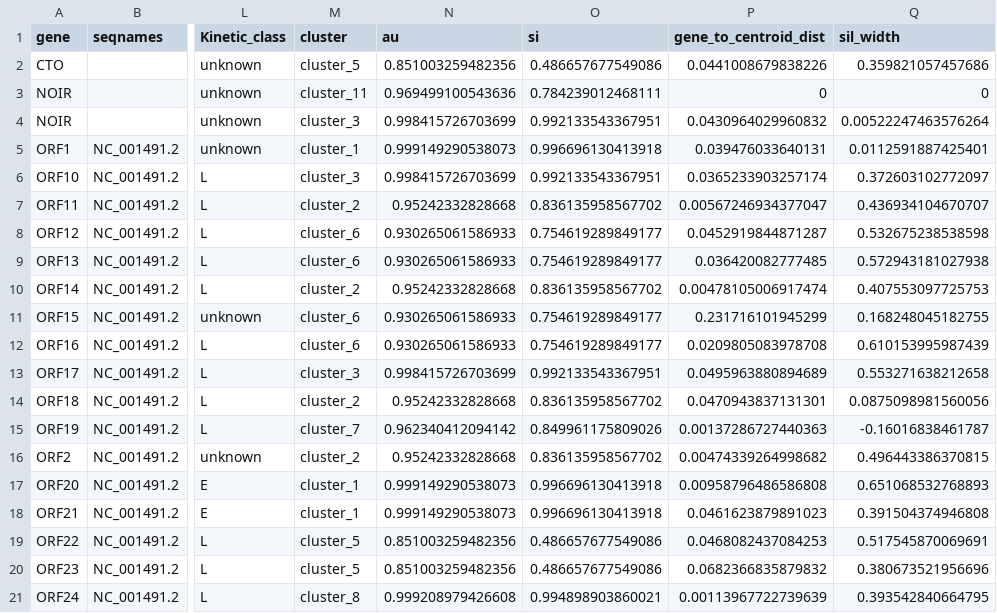
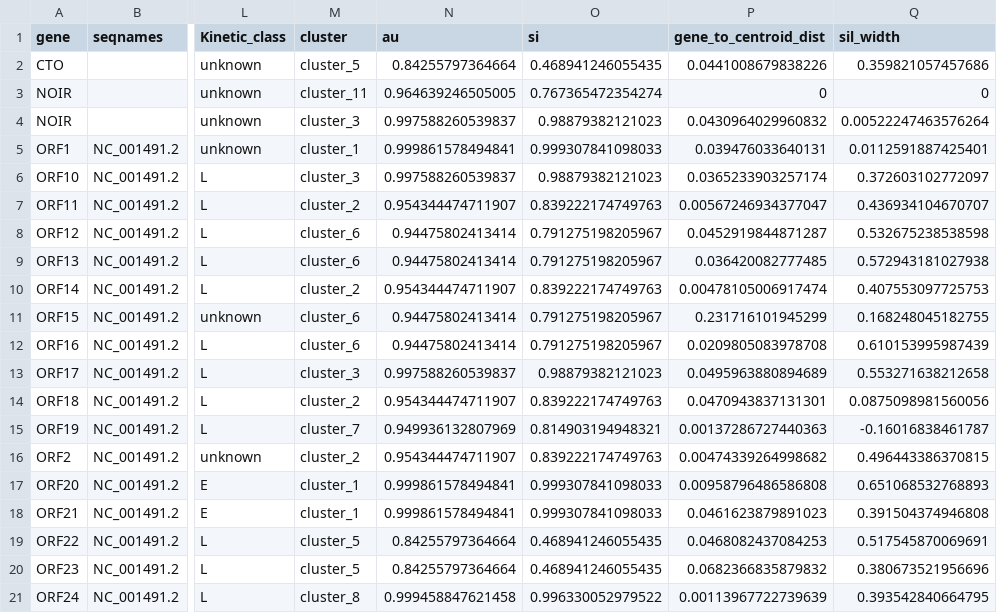
Before and after one commit to Balays/EHV-1-dynamic, a TSV file: LoRTIA_virus/TSS.TES_abund.norm_LoRTIA/viral_read.count_TSS.TES_cluster.cds.df.tsv, drawn as a sheet; only a part is shown, gaps mark what is left out; the diff covers the shown part only; the diff names each change by its address in the sheet, - before the commit and + after, or states it on an @@ line.

```diff
--- a/LoRTIA_virus/TSS.TES_abund.norm_LoRTIA/viral_read.count_TSS.TES_cluster.cds.df.tsv
+++ b/LoRTIA_virus/TSS.TES_abund.norm_LoRTIA/viral_read.count_TSS.TES_cluster.cds.df.tsv
-N2 (au): 0.851003259482356
+N2 (au): 0.84255797364664
-O2 (si): 0.486657677549086
+O2 (si): 0.468941246055435
-N3 (au): 0.969499100543636
+N3 (au): 0.964639246505005
-O3 (si): 0.784239012468111
+O3 (si): 0.767365472354274
-N4 (au): 0.998415726703699
+N4 (au): 0.997588260539837
-O4 (si): 0.992133543367951
+O4 (si): 0.98879382121023
-N5 (au): 0.999149290538073
+N5 (au): 0.999861578494841
-O5 (si): 0.996696130413918
+O5 (si): 0.999307841098033
-N6 (au): 0.998415726703699
+N6 (au): 0.997588260539837
-O6 (si): 0.992133543367951
+O6 (si): 0.98879382121023
-N7 (au): 0.95242332828668
+N7 (au): 0.954344474711907
-O7 (si): 0.836135958567702
+O7 (si): 0.839222174749763
-N8:N9 (au): 0.930265061586933
+N8:N9 (au): 0.94475802413414
-O8:O9 (si): 0.754619289849177
+O8:O9 (si): 0.791275198205967
-N10 (au): 0.95242332828668
+N10 (au): 0.954344474711907
-O10 (si): 0.836135958567702
+O10 (si): 0.839222174749763
-N11:N12 (au): 0.930265061586933
+N11:N12 (au): 0.94475802413414
-O11:O12 (si): 0.754619289849177
+O11:O12 (si): 0.791275198205967
-N13 (au): 0.998415726703699
+N13 (au): 0.997588260539837
-O13 (si): 0.992133543367951
+O13 (si): 0.98879382121023
-N14 (au): 0.95242332828668
+N14 (au): 0.954344474711907
-O14 (si): 0.836135958567702
+O14 (si): 0.839222174749763
-N15 (au): 0.962340412094142
+N15 (au): 0.949936132807969
-O15 (si): 0.849961175809026
+O15 (si): 0.814903194948321
-N16 (au): 0.95242332828668
+N16 (au): 0.954344474711907
-O16 (si): 0.836135958567702
+O16 (si): 0.839222174749763
-N17:N18 (au): 0.999149290538073
+N17:N18 (au): 0.999861578494841
-O17:O18 (si): 0.996696130413918
+O17:O18 (si): 0.999307841098033
-N19:N20 (au): 0.851003259482356
+N19:N20 (au): 0.84255797364664
-O19:O20 (si): 0.486657677549086
+O19:O20 (si): 0.468941246055435
-N21 (au): 0.999208979426608
+N21 (au): 0.999458847621458
-O21 (si): 0.994898903860021
+O21 (si): 0.996330052979522
```
Also changed, not shown: 114 edited cells elsewhere in this file, LoRTIA_virus/TSS.TES_abund.norm_LoRTIA/viral_read.count_TSS.TES_Hclust.genes.and.kin.classes.tsv, LoRTIA_virus/TSS.TES_abund.norm_LoRTIA/viral_read.count_TSS.TES_all_cluster_stats.tsv, 17 other files.
